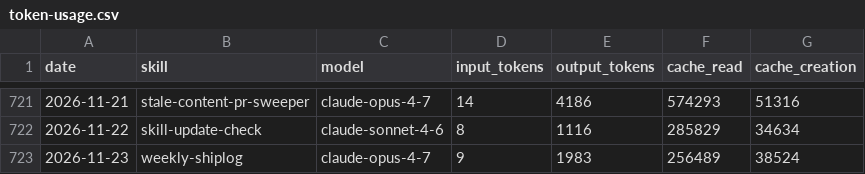
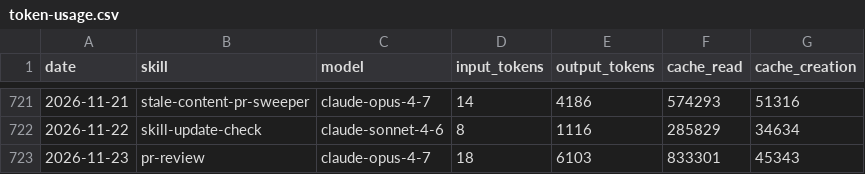
Before and after one commit to swarm-ai-research/aeon, a CSV file: memory/token-usage.csv, drawn as a sheet; only a part is shown, gaps mark what is left out.

Commit message:
chore(pr-review): auto-commit 2026-11-23

```diff
--- a/memory/token-usage.csv
+++ b/memory/token-usage.csv
@@ -722,2 +722,2 @@ date,skill,model,input_tokens,output_tokens,cache_read,cache_creation
 2026-11-22,skill-update-check,claude-sonnet-4-6,8,1116,285829,34634
-2026-11-23,weekly-shiplog,claude-opus-4-7,9,1983,256489,38524
+2026-11-23,pr-review,claude-opus-4-7,18,6103,833301,45343
```
Also changed, not shown: 4 other files.
